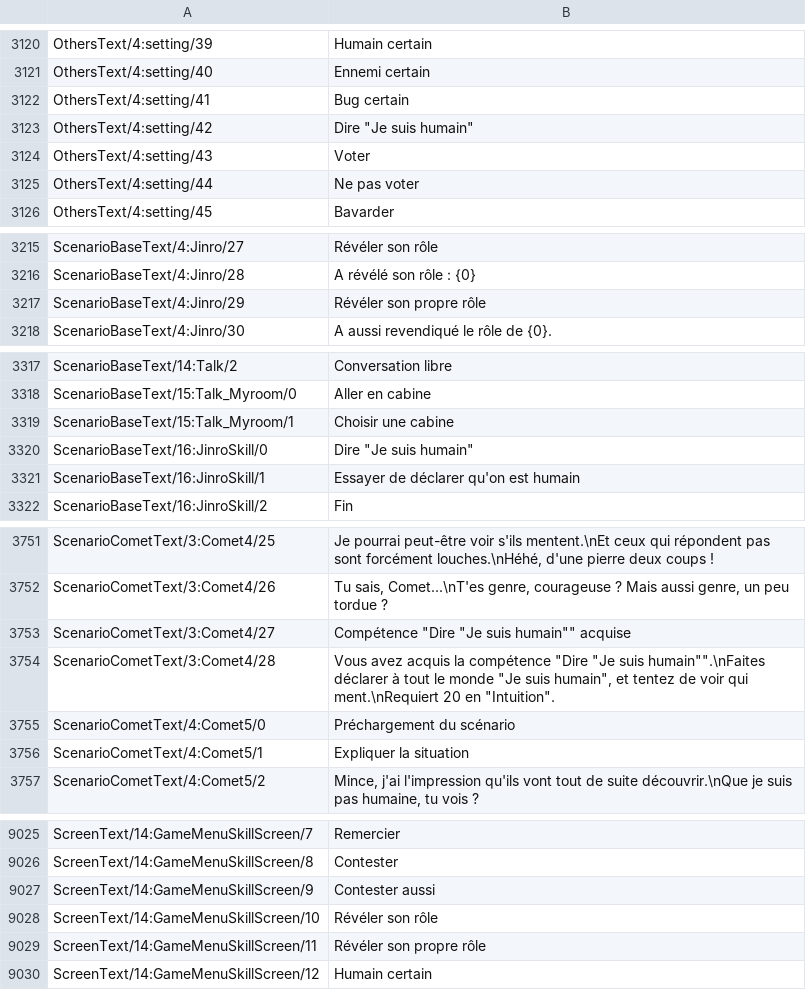
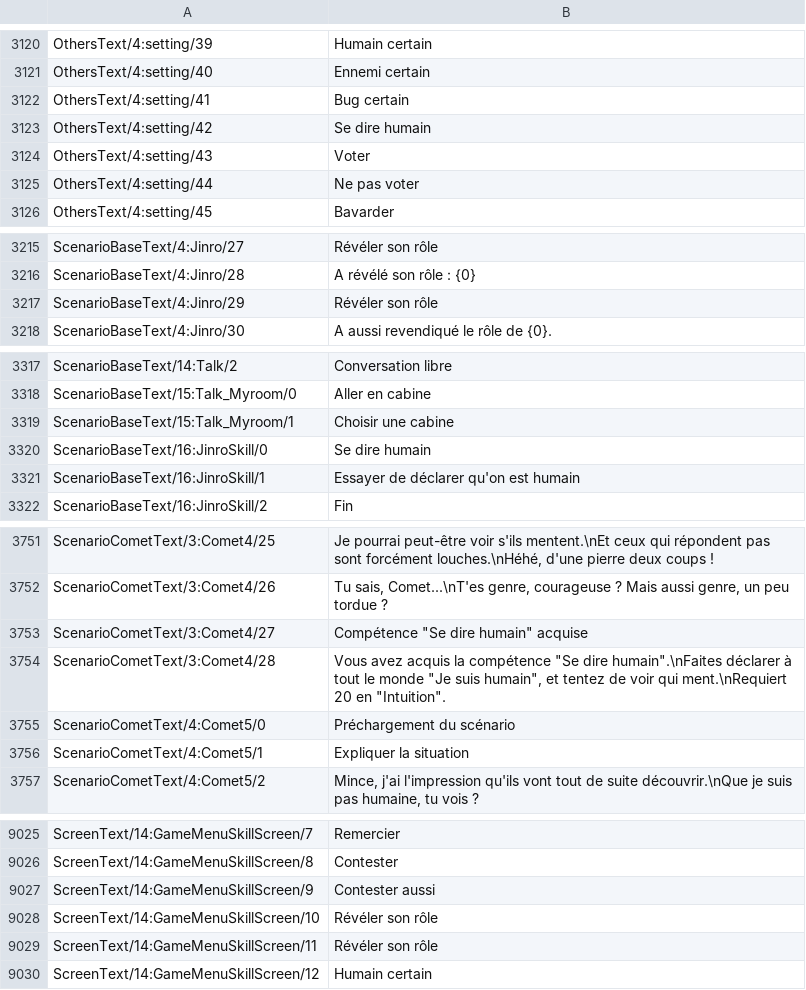
Before and after one commit to leonardoreali/gnosia-translation, a TSV file: translations/fr.tsv, drawn as a sheet; only a part is shown, gaps mark what is left out; the diff covers the shown part only.

```diff
--- a/translations/fr.tsv
+++ b/translations/fr.tsv
@@ -3122,3 +3122,3 @@ OthersText/4:setting/40	Ennemi certain
 OthersText/4:setting/41	Bug certain
-OthersText/4:setting/42	Dire "Je suis humain"
+OthersText/4:setting/42	Se dire humain
 OthersText/4:setting/43	Voter
@@ -3216,3 +3216,3 @@ ScenarioBaseText/4:Jinro/27	Révéler son rôle
 ScenarioBaseText/4:Jinro/28	A révélé son rôle : {0}
-ScenarioBaseText/4:Jinro/29	Révéler son propre rôle
+ScenarioBaseText/4:Jinro/29	Révéler son rôle
 ScenarioBaseText/4:Jinro/30	A aussi revendiqué le rôle de {0}.
@@ -3319,3 +3319,3 @@ ScenarioBaseText/15:Talk_Myroom/0	Aller en cabine
 ScenarioBaseText/15:Talk_Myroom/1	Choisir une cabine
-ScenarioBaseText/16:JinroSkill/0	Dire "Je suis humain"
+ScenarioBaseText/16:JinroSkill/0	Se dire humain
 ScenarioBaseText/16:JinroSkill/1	Essayer de déclarer qu'on est humain
@@ -3752,4 +3752,4 @@ ScenarioCometText/3:Comet4/25	Je pourrai peut-être voir s'ils mentent.\nEt ceux
 ScenarioCometText/3:Comet4/26	Tu sais, Comet...\nT'es genre, courageuse ? Mais aussi genre, un peu tordue ?
-ScenarioCometText/3:Comet4/27	Compétence "Dire "Je suis humain"" acquise
-ScenarioCometText/3:Comet4/28	Vous avez acquis la compétence "Dire "Je suis humain"".\nFaites déclarer à tout le monde "Je suis humain", et tentez de voir qui ment.\nRequiert 20 en "Intuition".
+ScenarioCometText/3:Comet4/27	Compétence "Se dire humain" acquise
+ScenarioCometText/3:Comet4/28	Vous avez acquis la compétence "Se dire humain".\nFaites déclarer à tout le monde "Je suis humain", et tentez de voir qui ment.\nRequiert 20 en "Intuition".
 ScenarioCometText/4:Comet5/0	Préchargement du scénario
@@ -9028,3 +9028,3 @@ ScreenText/14:GameMenuSkillScreen/9	Contester aussi
 ScreenText/14:GameMenuSkillScreen/10	Révéler son rôle
-ScreenText/14:GameMenuSkillScreen/11	Révéler son propre rôle
+ScreenText/14:GameMenuSkillScreen/11	Révéler son rôle
 ScreenText/14:GameMenuSkillScreen/12	Humain certain
```
Also changed, not shown: 1 edited cell elsewhere in this file, translations/de.tsv, translations/es.tsv, 4 other files.
